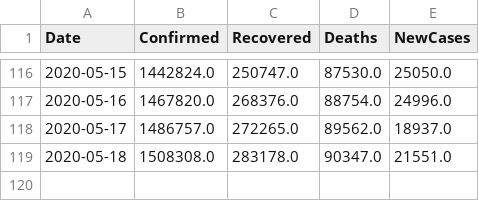
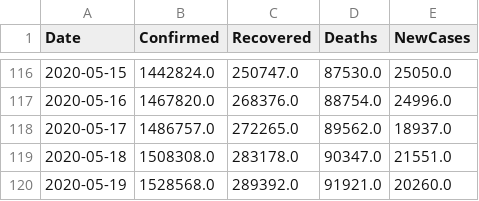
Before and after one commit to vitale232/COVID-19-Plots, a CSV file: output/CSVs/usa_new_cases.csv, drawn as a sheet; only a part is shown, gaps mark what is left out; the diff names each change by its address in the sheet, - before the commit and + after, or states it on an @@ line.

```diff
--- a/output/CSVs/usa_new_cases.csv
+++ b/output/CSVs/usa_new_cases.csv
+row 120: 2020-05-19 | 1528568.0 | 289392.0 | 91921.0 | 20260.0
```
Also changed, not shown: output/CSVs/countries_new_cases.csv, output/CSVs/states_new_cases.csv, 17 other files.
